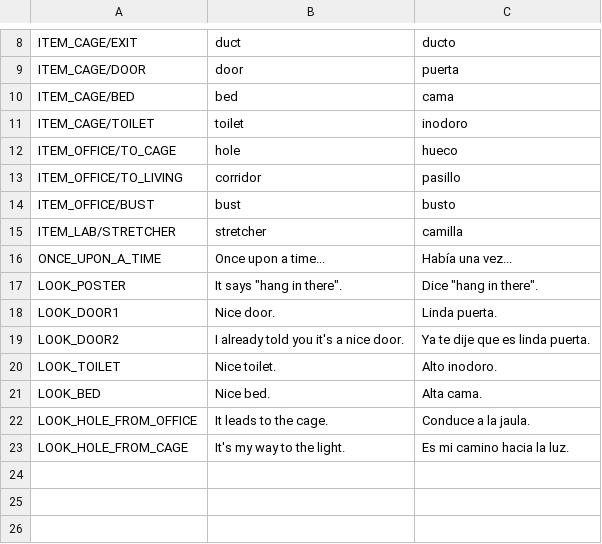
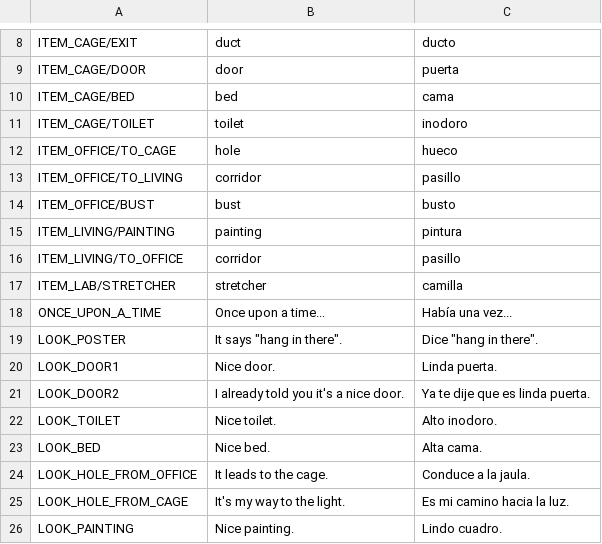
Before and after one commit to jluini/celda, a CSV file: device/games/celda_escape/translations.csv, drawn as a sheet; only a part is shown, gaps mark what is left out.

Commit message:
Living: pintura y pasillo

```diff
--- a/device/games/celda_escape/translations.csv
+++ b/device/games/celda_escape/translations.csv
@@ -14,2 +14,4 @@ ITEM_OFFICE/TO_LIVING;corridor;pasillo
 ITEM_OFFICE/BUST;bust;busto
+ITEM_LIVING/PAINTING;painting;pintura
+ITEM_LIVING/TO_OFFICE;corridor;pasillo
 ITEM_LAB/STRETCHER;stretcher;camilla
@@ -23 +25,2 @@ LOOK_HOLE_FROM_OFFICE;It leads to the cage.;Conduce a la jaula.
 LOOK_HOLE_FROM_CAGE;It's my way to the light.;Es mi camino hacia la luz.
+LOOK_PAINTING;Nice painting.;Lindo cuadro.
```
Also changed, not shown: 2 other files.
